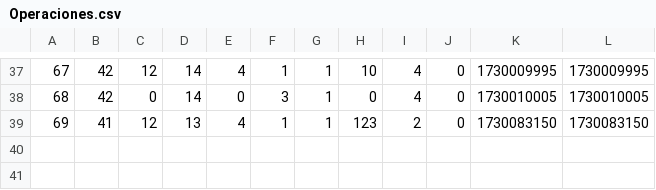
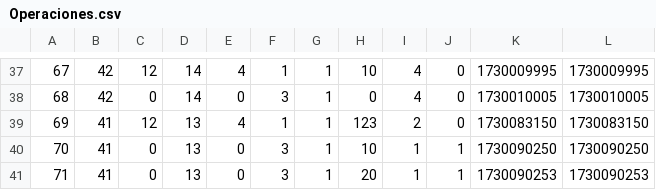
Before and after one commit to GilbertHuarcaya/TPFBCP, a CSV file: Operaciones.csv, drawn as a sheet; only a part is shown, gaps mark what is left out.

```diff
--- a/Operaciones.csv
+++ b/Operaciones.csv
@@ -39 +39,3 @@
 69,41,12,13,4,1,1,123,2,0,1730083150,1730083150
+70,41,0,13,0,3,1,10,1,1,1730090250,1730090250
+71,41,0,13,0,3,1,20,1,1,1730090253,1730090253
```
Also changed, not shown: Cuentas.csv, 1 other file.
